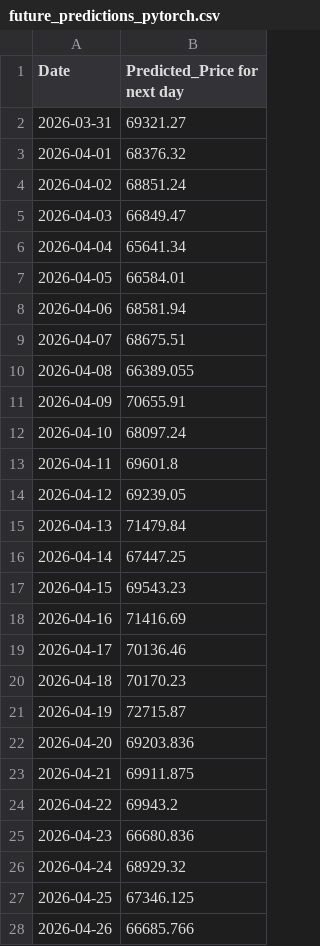
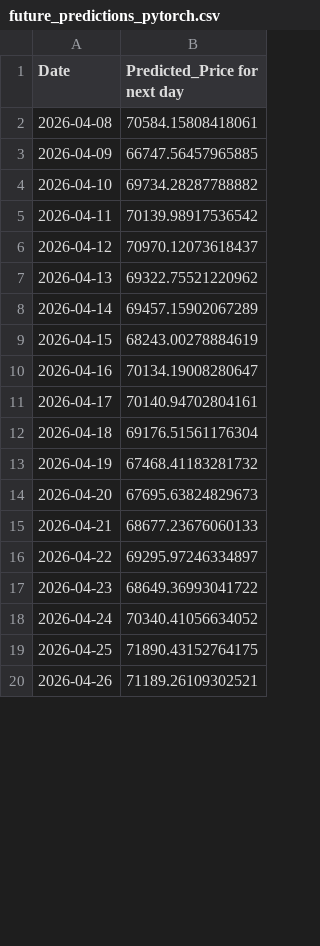
Before and after one commit to R0sso-Corsa/CS-PROJECT, a CSV file: future_predictions_pytorch.csv, drawn as a sheet; only a part is shown; the diff covers the shown part only.

Commit message:
refactor: update future predictions and enhance interactive chart selection in pytorch_plotted.py
- Updated future_predictions_pytorch.csv with new predicted prices for April and May 2026.
- Refactored pytorch_plotted.py to move interactive chart selection and device configuration into the main function for better organization.
- Enabled automatic mixed precision (AMP) for improved training performance on CUDA devices.
- Adjusted batch progress display settings to enhance user experience during training.

```diff
--- a/future_predictions_pytorch.csv
+++ b/future_predictions_pytorch.csv
@@ -1,28 +1,20 @@
 Date,Predicted_Price for next day
-2026-03-31,69321.27
-2026-04-01,68376.32
-2026-04-02,68851.24
-2026-04-03,66849.47
-2026-04-04,65641.34
-2026-04-05,66584.01
-2026-04-06,68581.94
-2026-04-07,68675.51
-2026-04-08,66389.055
-2026-04-09,70655.91
-2026-04-10,68097.24
-2026-04-11,69601.8
-2026-04-12,69239.05
-2026-04-13,71479.84
-2026-04-14,67447.25
-2026-04-15,69543.23
-2026-04-16,71416.69
-2026-04-17,70136.46
-2026-04-18,70170.23
-2026-04-19,72715.87
-2026-04-20,69203.836
-2026-04-21,69911.875
-2026-04-22,69943.2
-2026-04-23,66680.836
-2026-04-24,68929.32
-2026-04-25,67346.125
-2026-04-26,66685.766
+2026-04-08,70584.15808418061
+2026-04-09,66747.56457965885
+2026-04-10,69734.28287788882
+2026-04-11,70139.98917536542
+2026-04-12,70970.12073618437
+2026-04-13,69322.75521220962
+2026-04-14,69457.15902067289
+2026-04-15,68243.00278884619
+2026-04-16,70134.19008280647
+2026-04-17,70140.94702804161
+2026-04-18,69176.51561176304
+2026-04-19,67468.41183281732
+2026-04-20,67695.63824829673
+2026-04-21,68677.23676060133
+2026-04-22,69295.97246334897
+2026-04-23,68649.36993041722
+2026-04-24,70340.41056634052
+2026-04-25,71890.43152764175
+2026-04-26,71189.26109302521
```
Also changed, not shown: 8 added rows and 3 edited cells elsewhere in this file, 14 other files.
